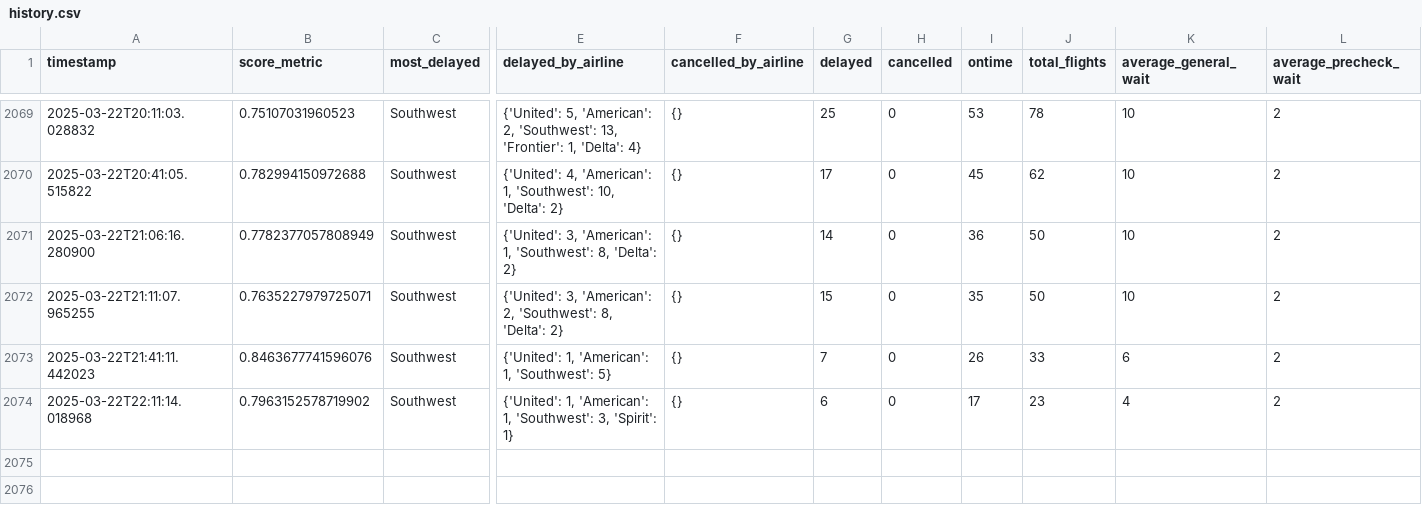
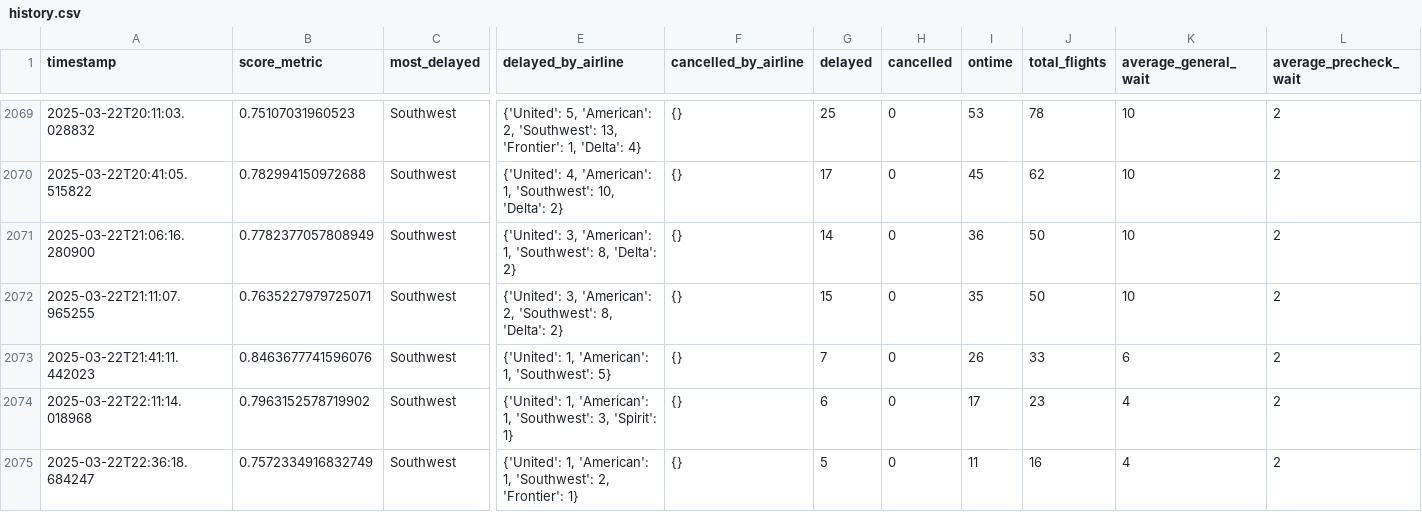
Before and after one commit to cruzdariel/how_is_mco_today, a CSV file: history.csv, drawn as a sheet; only a part is shown, gaps mark what is left out; rows hold the shown columns only; the diff names each change by its address in the sheet, - before the commit and + after, or states it on an @@ line.

Commit message:
Auto-update CSV

```diff
--- a/history.csv
+++ b/history.csv
+row 2075: 2025-03-22T22:36:18.684247 | 0.7572334916832749 | Southwest | {'United': 1, 'American': 1, 'Southwest': 2, 'Frontier': 1} | {} | 5 | 0 | 11 | 16 | 4 | 2
```
